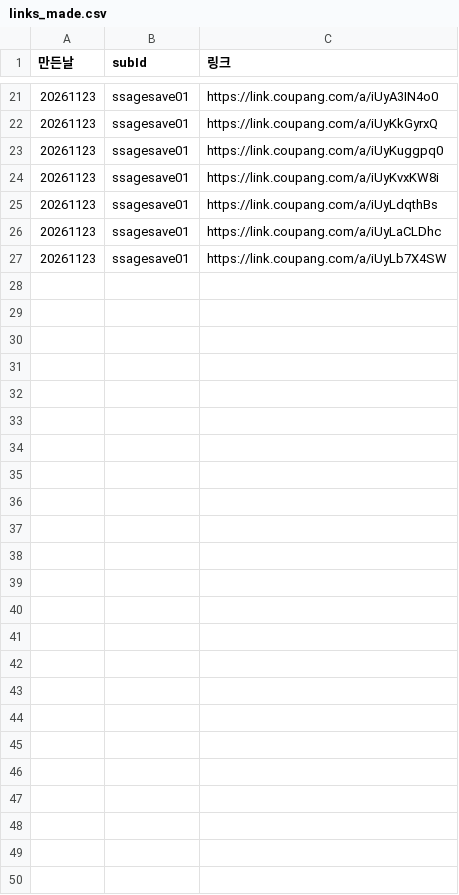
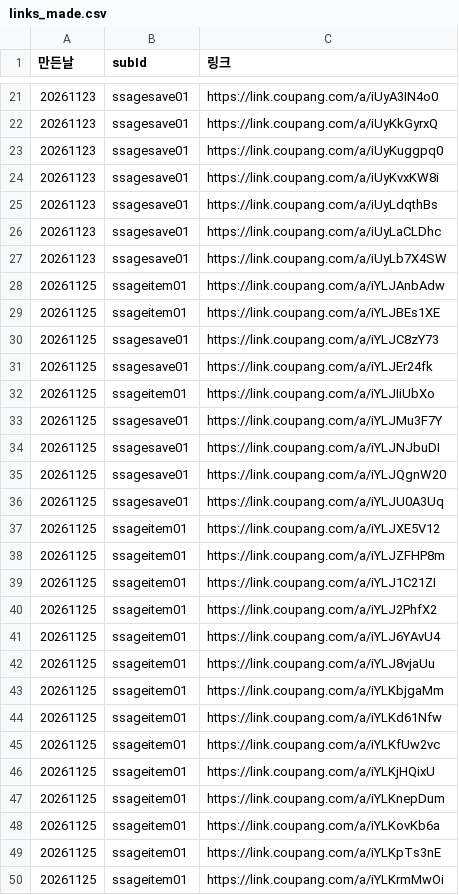
Before and after one commit to tenpm-lab/tenpm-auto, a CSV file: stats/links_made.csv, drawn as a sheet; only a part is shown, gaps mark what is left out.

```diff
--- a/stats/links_made.csv
+++ b/stats/links_made.csv
@@ -27 +27,24 @@
 20261123,ssagesave01,https://link.coupang.com/a/iUyLb7X4SW
+20261125,ssageitem01,https://link.coupang.com/a/iYLJAnbAdw
+20261125,ssageitem01,https://link.coupang.com/a/iYLJBEs1XE
+20261125,ssagesave01,https://link.coupang.com/a/iYLJC8zY73
+20261125,ssagesave01,https://link.coupang.com/a/iYLJEr24fk
+20261125,ssageitem01,https://link.coupang.com/a/iYLJIiUbXo
+20261125,ssagesave01,https://link.coupang.com/a/iYLJMu3F7Y
+20261125,ssagesave01,https://link.coupang.com/a/iYLJNJbuDI
+20261125,ssagesave01,https://link.coupang.com/a/iYLJQgnW20
+20261125,ssagesave01,https://link.coupang.com/a/iYLJU0A3Uq
+20261125,ssageitem01,https://link.coupang.com/a/iYLJXE5V12
+20261125,ssageitem01,https://link.coupang.com/a/iYLJZFHP8m
+20261125,ssageitem01,https://link.coupang.com/a/iYLJ1C21ZI
+20261125,ssageitem01,https://link.coupang.com/a/iYLJ2PhfX2
+20261125,ssageitem01,https://link.coupang.com/a/iYLJ6YAvU4
+20261125,ssageitem01,https://link.coupang.com/a/iYLJ8vjaUu
+20261125,ssageitem01,https://link.coupang.com/a/iYLKbjgaMm
+20261125,ssageitem01,https://link.coupang.com/a/iYLKd61Nfw
+20261125,ssageitem01,https://link.coupang.com/a/iYLKfUw2vc
+20261125,ssageitem01,https://link.coupang.com/a/iYLKjHQixU
+20261125,ssageitem01,https://link.coupang.com/a/iYLKnepDum
+20261125,ssageitem01,https://link.coupang.com/a/iYLKovKb6a
+20261125,ssageitem01,https://link.coupang.com/a/iYLKpTs3nE
+20261125,ssageitem01,https://link.coupang.com/a/iYLKrmMwOi
```
Also changed, not shown: stats/links.csv, 14 other files.
